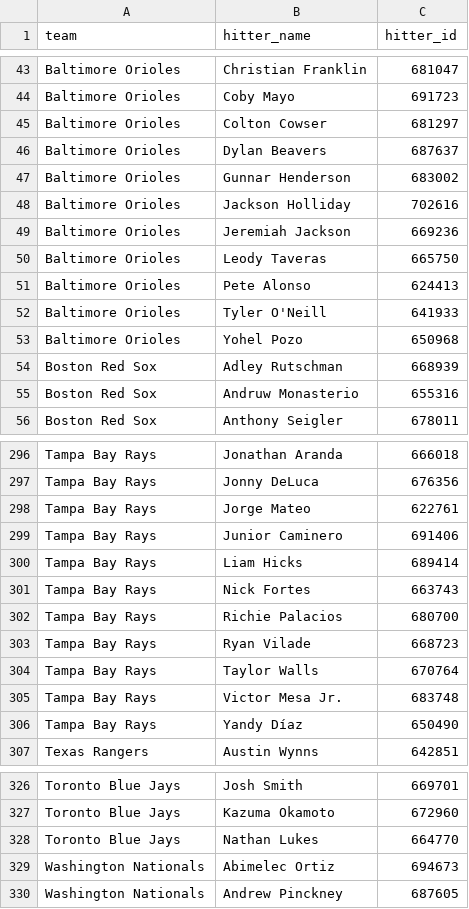
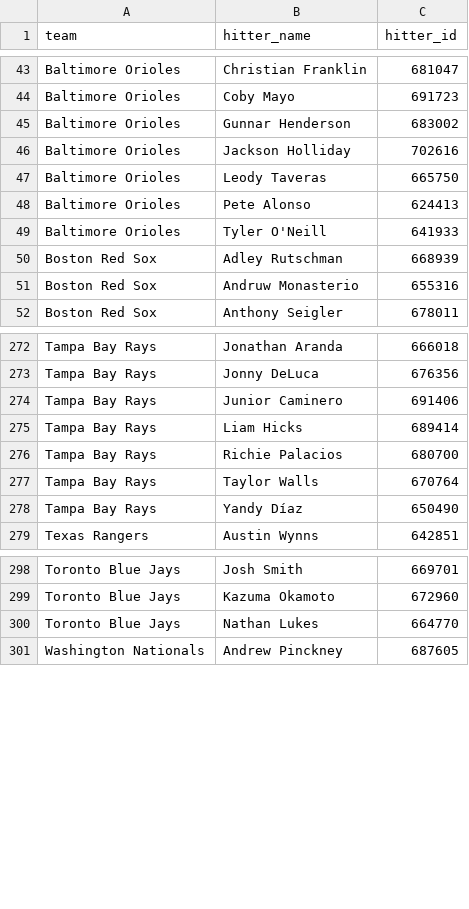
Before and after one commit to syocum9422-blip/sports_model_site, a CSV file: data/mlb/lineups_with_ids.csv, drawn as a sheet; only a part is shown, gaps mark what is left out; the diff covers the shown part only; the diff names each change by its address in the sheet, - before the commit and + after, or states it on an @@ line.

```diff
--- a/data/mlb/lineups_with_ids.csv
+++ b/data/mlb/lineups_with_ids.csv
-row 45: Baltimore Orioles | Colton Cowser | 681297
-row 46: Baltimore Orioles | Dylan Beavers | 687637
-row 49: Baltimore Orioles | Jeremiah Jackson | 669236
-row 53: Baltimore Orioles | Yohel Pozo | 650968
-row 298: Tampa Bay Rays | Jorge Mateo | 622761
-row 301: Tampa Bay Rays | Nick Fortes | 663743
-row 303: Tampa Bay Rays | Ryan Vilade | 668723
-row 305: Tampa Bay Rays | Victor Mesa Jr. | 683748
-row 329: Washington Nationals | Abimelec Ortiz | 694673
```
Also changed, not shown: 23 removed rows elsewhere in this file, data/mlb/lines_today.csv, 1 other file.
